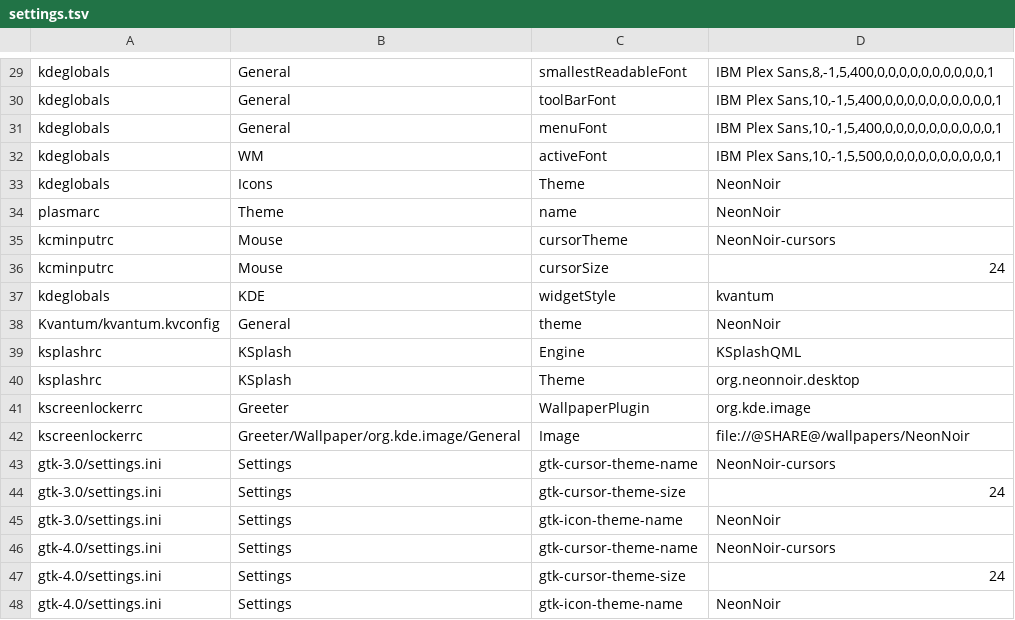
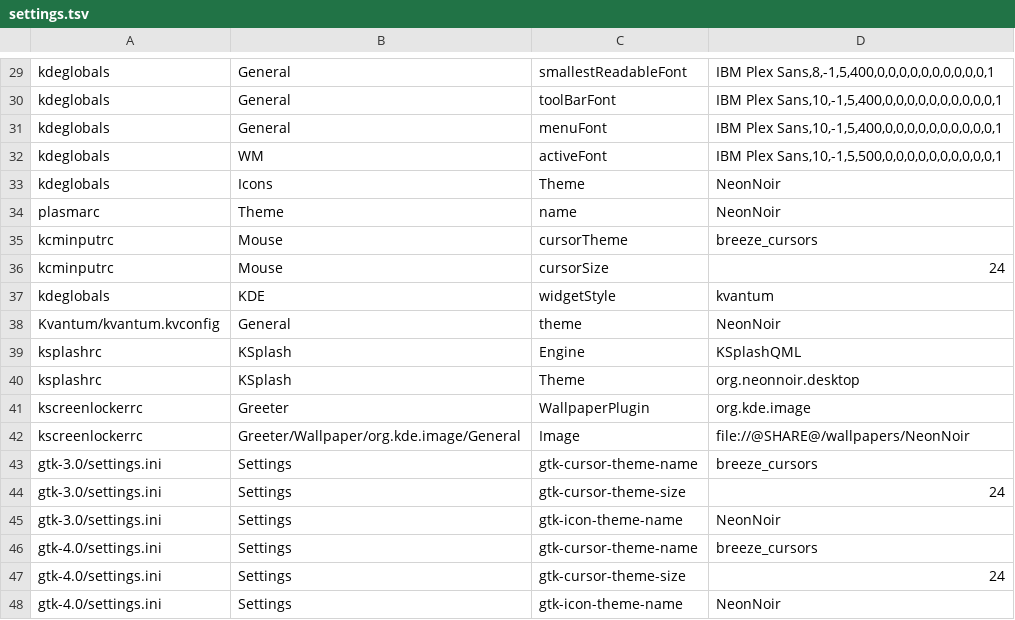
Before and after one commit to geosem42/kde-neonnoir, a TSV file: dist/config/settings.tsv, drawn as a sheet; only a part is shown, gaps mark what is left out.

Commit message:
Use Breeze cursors instead of our own

```diff
--- a/dist/config/settings.tsv
+++ b/dist/config/settings.tsv
@@ -34,3 +34,3 @@ kdeglobals	Icons	Theme	NeonNoir
 plasmarc	Theme	name	NeonNoir
-kcminputrc	Mouse	cursorTheme	NeonNoir-cursors
+kcminputrc	Mouse	cursorTheme	breeze_cursors
 kcminputrc	Mouse	cursorSize	24
@@ -42,6 +42,6 @@ kscreenlockerrc	Greeter	WallpaperPlugin	org.kde.image
 kscreenlockerrc	Greeter/Wallpaper/org.kde.image/General	Image	file://@SHARE@/wallpapers/NeonNoir
-gtk-3.0/settings.ini	Settings	gtk-cursor-theme-name	NeonNoir-cursors
+gtk-3.0/settings.ini	Settings	gtk-cursor-theme-name	breeze_cursors
 gtk-3.0/settings.ini	Settings	gtk-cursor-theme-size	24
 gtk-3.0/settings.ini	Settings	gtk-icon-theme-name	NeonNoir
-gtk-4.0/settings.ini	Settings	gtk-cursor-theme-name	NeonNoir-cursors
+gtk-4.0/settings.ini	Settings	gtk-cursor-theme-name	breeze_cursors
 gtk-4.0/settings.ini	Settings	gtk-cursor-theme-size	24
```
Also changed, not shown: 10 other files.
